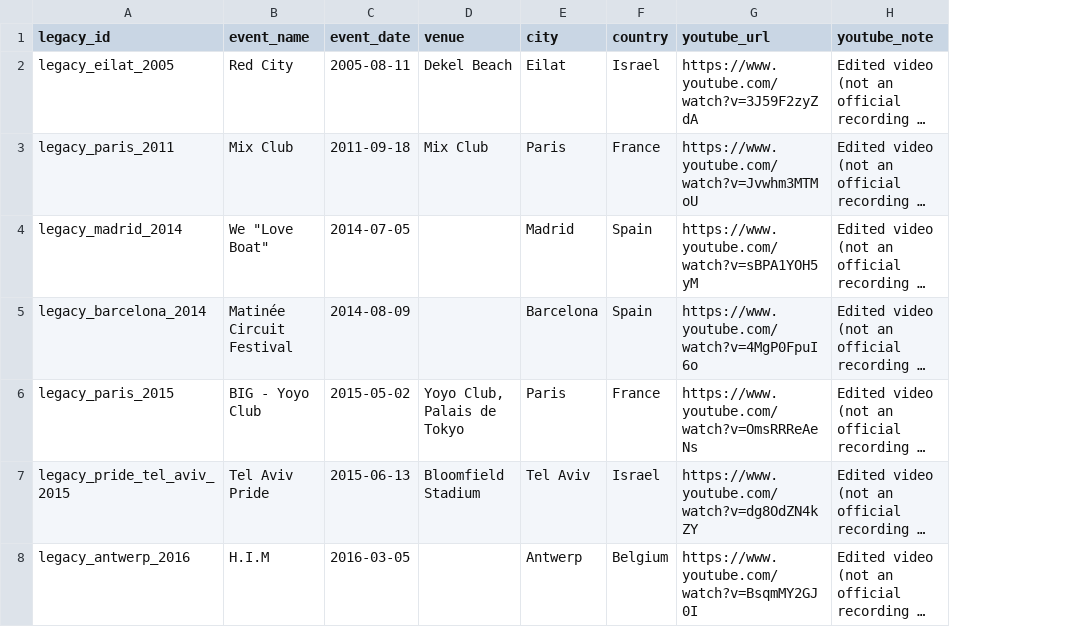
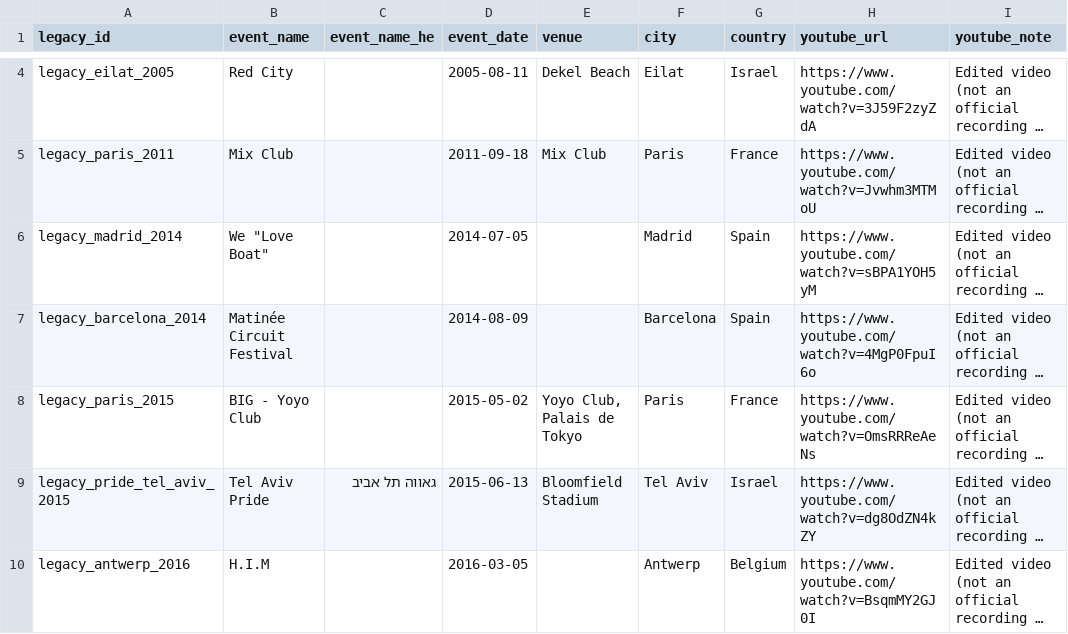
Before and after one commit to idoaver-wq/offrasets, a CSV file: src/legacy_events.csv, drawn as a sheet; only a part is shown, gaps mark what is left out; long unchanged cells end in …; addresses are those after the commit; the diff covers the shown part only; the diff names each change by its address in the sheet, - before the commit and + after, or states it on an @@ line.

```diff
--- a/src/legacy_events.csv
+++ b/src/legacy_events.csv
+column C (event_name_he), row 9: גאווה תל אביב
```
Also changed, not shown: 2 added rows elsewhere in this file, src/legacy_songs.csv, src/legacy_tracks.csv, 4 other files.
